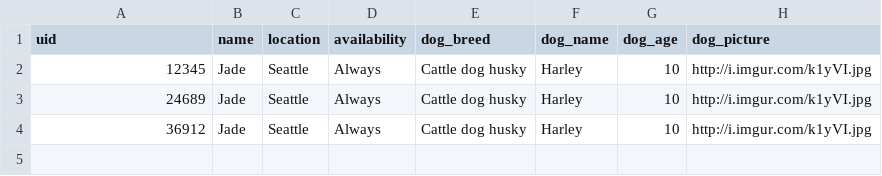
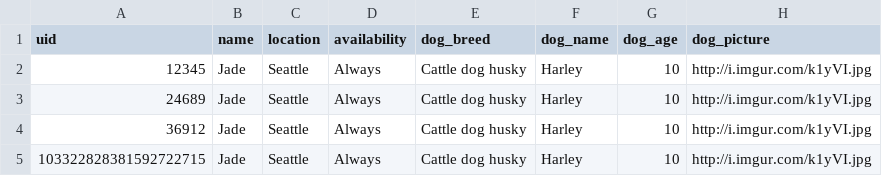
Before and after one commit to jadevance/fuzz-therapy, a CSV file: seed_csv/users.csv, drawn as a sheet.

Commit message:
updated seeds, added default value to dog_picture model

```diff
--- a/seed_csv/users.csv
+++ b/seed_csv/users.csv
@@ -4 +4,2 @@ uid,name,location,availability,dog_breed,dog_name,dog_age,dog_picture
 36912,Jade,Seattle,Always,Cattle dog husky,Harley,10,http://i.imgur.com/k1yVI.jpg
+103322828381592722715,Jade,Seattle,Always,Cattle dog husky,Harley,10,http://i.imgur.com/k1yVI.jpg
```
Also changed, not shown: 1 other file.
